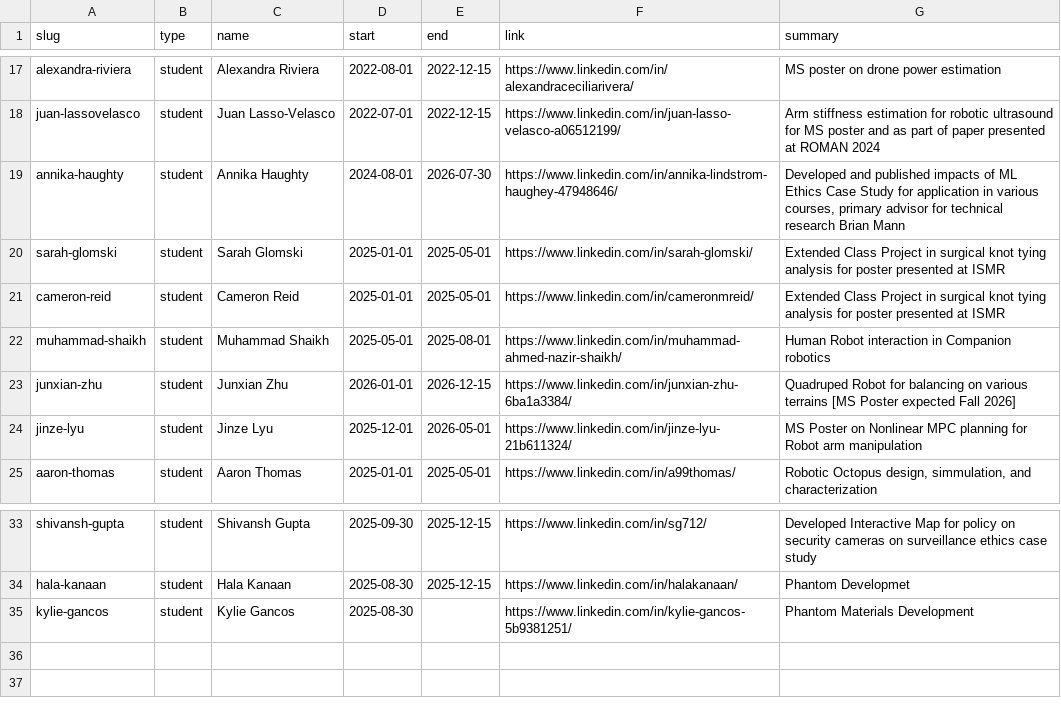
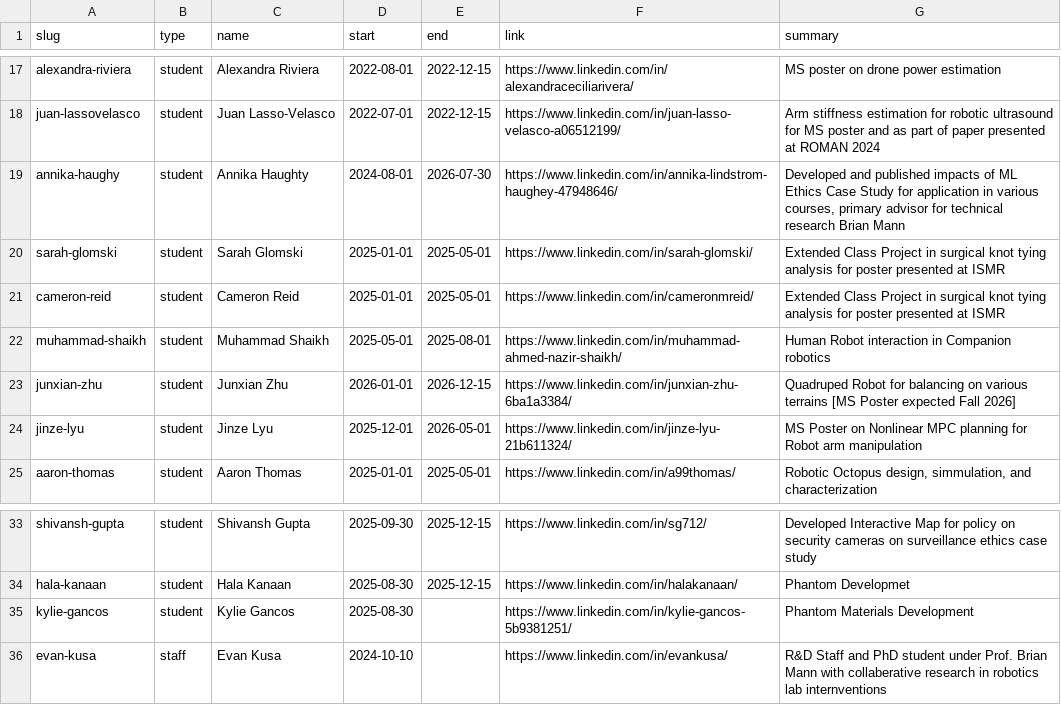
Before and after one commit to seamuslowry/siobhan-oca, a CSV file: public/team/members.csv, drawn as a sheet; only a part is shown, gaps mark what is left out.

```diff
--- a/public/team/members.csv
+++ b/public/team/members.csv
@@ -18,3 +18,3 @@ alexandra-riviera,student,Alexandra Riviera,2022-08-01,2022-12-15,https://www.li
 juan-lassovelasco,student,Juan Lasso-Velasco,2022-07-01,2022-12-15,https://www.linkedin.com/in/juan-lasso-velasco-a06512199/,"Arm stiffness estimation for robotic ultrasound for MS poster and as part of paper presented at ROMAN 2024"
-annika-haughty,student,Annika Haughty,2024-08-01,2026-07-30,https://www.linkedin.com/in/annika-lindstrom-haughey-47948646/,"Developed and published impacts of ML Ethics Case Study for application in various courses, primary advisor for technical research Brian Mann"
+annika-haughy,student,Annika Haughty,2024-08-01,2026-07-30,https://www.linkedin.com/in/annika-lindstrom-haughey-47948646/,"Developed and published impacts of ML Ethics Case Study for application in various courses, primary advisor for technical research Brian Mann"
 sarah-glomski,student,Sarah Glomski,2025-01-01,2025-05-01,https://www.linkedin.com/in/sarah-glomski/,"Extended Class Project in surgical knot tying analysis for poster presented at ISMR"
@@ -35 +35,2 @@ hala-kanaan,student,Hala Kanaan,2025-08-30,2025-12-15,https://www.linkedin.com/i
 kylie-gancos,student,Kylie Gancos,2025-08-30,,https://www.linkedin.com/in/kylie-gancos-5b9381251/,"Phantom Materials Development"
+evan-kusa,staff,Evan Kusa,2024-10-10,,https://www.linkedin.com/in/evankusa/,"R&D Staff and PhD student under Prof. Brian Mann with collaberative research in robotics lab internventions"
```
Also changed, not shown: public/research/papers.csv, 1 other file.
